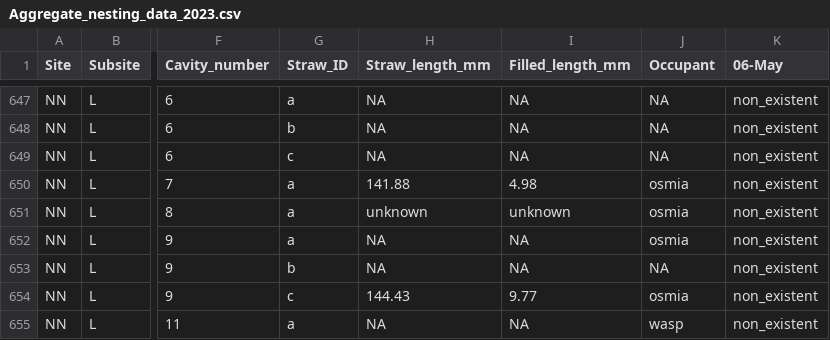
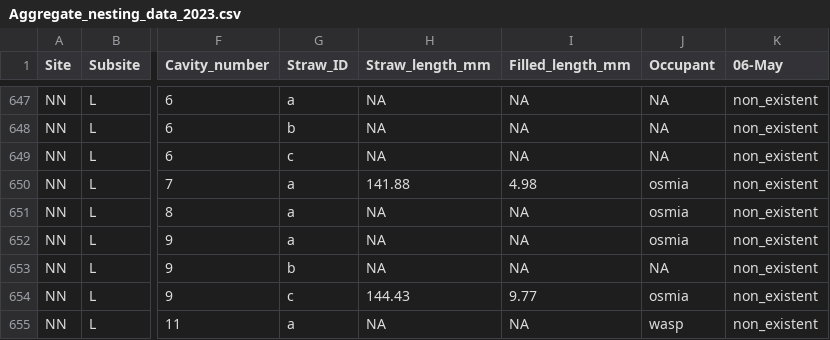
Before and after one commit to TovahKashetsky/nesting_preferences, a CSV file: Data/Aggregate_nesting_data_2023.csv, drawn as a sheet; only a part is shown, gaps mark what is left out; the diff covers the shown part only; the diff names each change by its address in the sheet, - before the commit and + after, or states it on an @@ line.

```diff
--- a/Data/Aggregate_nesting_data_2023.csv
+++ b/Data/Aggregate_nesting_data_2023.csv
-H651 (Straw_length_mm): unknown
+H651 (Straw_length_mm): NA
-I651 (Filled_length_mm): unknown
+I651 (Filled_length_mm): NA
```
Also changed, not shown: 10 edited cells elsewhere in this file, 17 other files.
